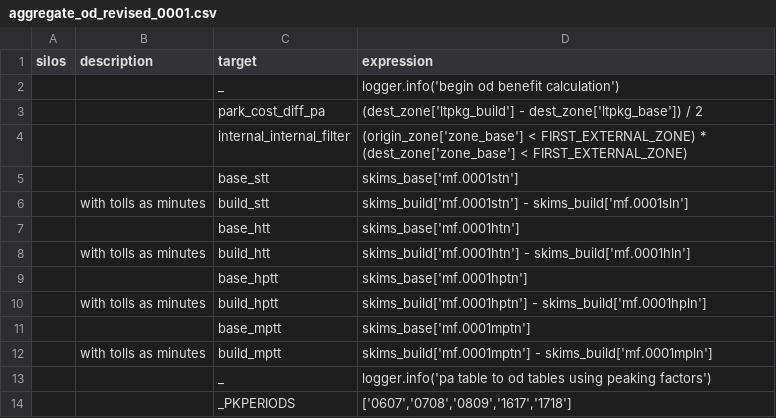
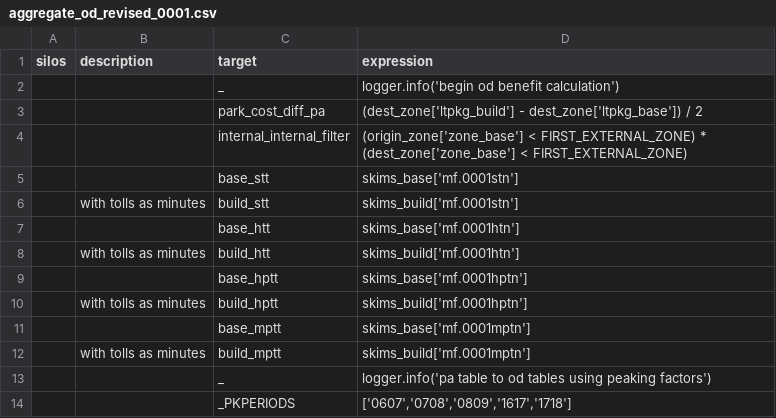
Before and after one commit to MetroModelingServices/metro_mce, a CSV file: bc_setup/configs/aggregate_od_revised_0001.csv, drawn as a sheet; only a part is shown.

```diff
--- a/bc_setup/configs/aggregate_od_revised_0001.csv
+++ b/bc_setup/configs/aggregate_od_revised_0001.csv
@@ -5,9 +5,9 @@ silos,description,target,expression
 ,,base_stt,skims_base['mf.0001stn']
-,with tolls as minutes,build_stt,skims_build['mf.0001stn'] - skims_build['mf.0001sln']
+,with tolls as minutes,build_stt,skims_build['mf.0001stn']
 ,,base_htt,skims_base['mf.0001htn']
-,with tolls as minutes,build_htt,skims_build['mf.0001htn'] - skims_build['mf.0001hln']
+,with tolls as minutes,build_htt,skims_build['mf.0001htn']
 ,,base_hptt,skims_base['mf.0001hptn']
-,with tolls as minutes,build_hptt,skims_build['mf.0001hptn'] - skims_build['mf.0001hpln']
+,with tolls as minutes,build_hptt,skims_build['mf.0001hptn']
 ,,base_mptt,skims_base['mf.0001mptn']
-,with tolls as minutes,build_mptt,skims_build['mf.0001mptn'] - skims_build['mf.0001mpln']
+,with tolls as minutes,build_mptt,skims_build['mf.0001mptn']
 ,,_,logger.info('pa table to od tables using peaking factors')
```
Also changed, not shown: bc_setup/configs/aggregate_od_revised_0607.csv, bc_setup/configs/aggregate_od_revised_0708.csv, 9 other files.
